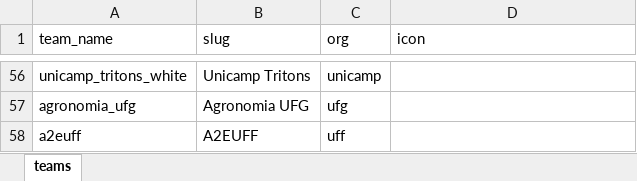
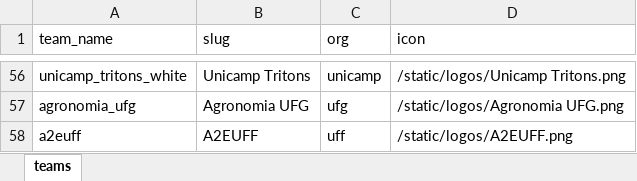
Before and after one commit to kmzmath/rankingValorantUniversitario, an Excel workbook: teams.xlsx, sheet teams, drawn as a sheet; only a part is shown, gaps mark what is left out; values as stored, in another font and other column widths than the file's, no borders; the diff covers the shown part only; the diff names each change by its address in the sheet, - before the commit and + after, or states it on an @@ line.

```diff
--- a/teams.xlsx (sheet teams)
+++ b/teams.xlsx (sheet teams)
-D56 (icon): (empty)
+D56 (icon): /static/logos/Unicamp Tritons.png
-D57 (icon): (empty)
+D57 (icon): /static/logos/Agronomia UFG.png
-D58 (icon): (empty)
+D58 (icon): /static/logos/A2EUFF.png
```
Also changed, not shown: 54 edited cells elsewhere in this sheet, 59 other files.
